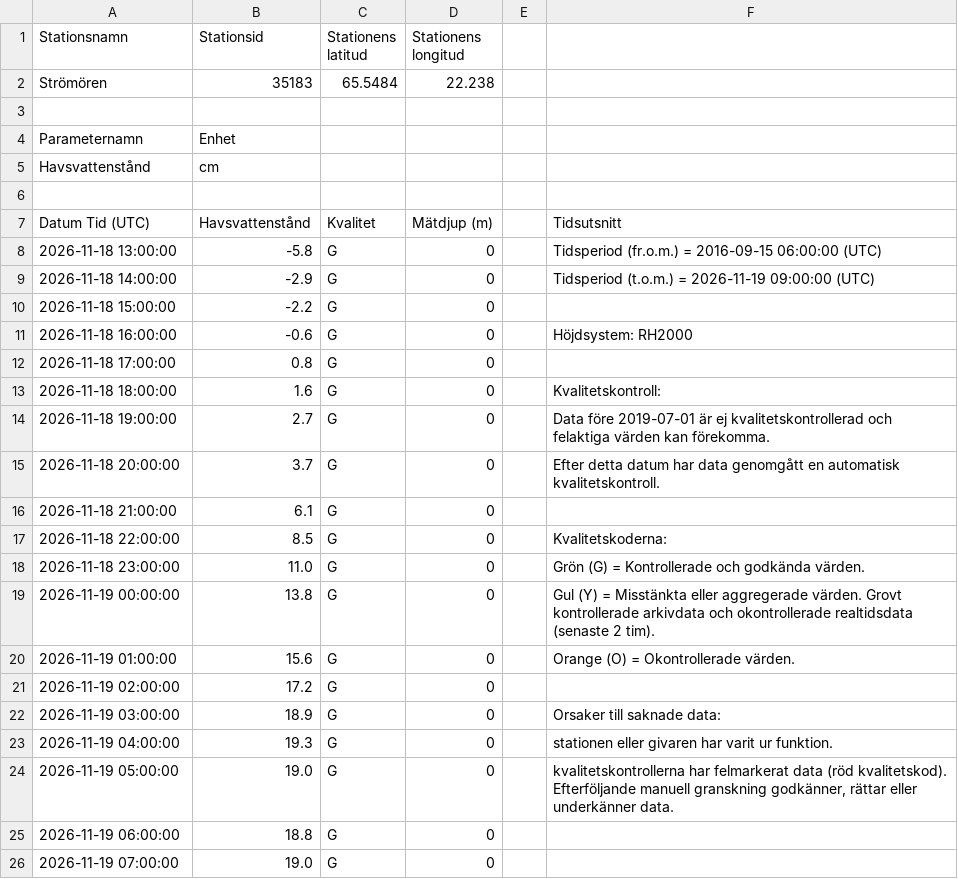
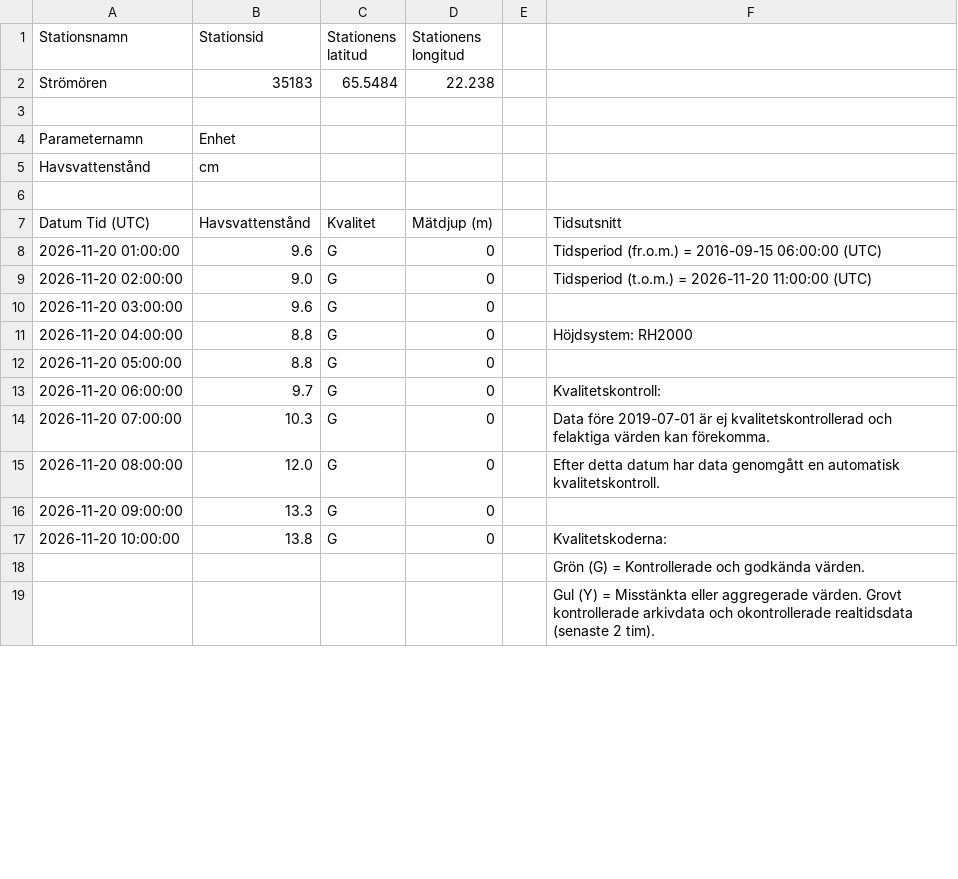
Before and after one commit to Lulea-statistik/SMHI_Lulea-Kallax_weather-climate, a CSV file: data/sealevel/stromoren/latest-day.csv, drawn as a sheet; only a part is shown; the diff covers the shown part only.

```diff
--- a/data/sealevel/stromoren/latest-day.csv
+++ b/data/sealevel/stromoren/latest-day.csv
@@ -7,20 +7,13 @@ Havsvattenstånd;cm
 Datum Tid (UTC);Havsvattenstånd;Kvalitet;Mätdjup (m);;Tidsutsnitt
-2026-11-18 13:00:00;-5.8;G;0;;Tidsperiod (fr.o.m.) = 2016-09-15 06:00:00 (UTC)
-2026-11-18 14:00:00;-2.9;G;0;;Tidsperiod (t.o.m.) = 2026-11-19 09:00:00 (UTC)
-2026-11-18 15:00:00;-2.2;G;0;;
-2026-11-18 16:00:00;-0.6;G;0;;Höjdsystem: RH2000
-2026-11-18 17:00:00;0.8;G;0;;
-2026-11-18 18:00:00;1.6;G;0;;Kvalitetskontroll:
-2026-11-18 19:00:00;2.7;G;0;;Data före 2019-07-01 är ej kvalitetskontrollerad och felaktiga värden kan förekomma.
-2026-11-18 20:00:00;3.7;G;0;;Efter detta datum har data genomgått en automatisk kvalitetskontroll.
-2026-11-18 21:00:00;6.1;G;0;;
-2026-11-18 22:00:00;8.5;G;0;;Kvalitetskoderna:
-2026-11-18 23:00:00;11.0;G;0;;Grön (G) = Kontrollerade och godkända värden.
-2026-11-19 00:00:00;13.8;G;0;;Gul (Y) = Misstänkta eller aggregerade värden. Grovt kontrollerade arkivdata och okontrollerade realtidsdata (senaste 2 tim).
-2026-11-19 01:00:00;15.6;G;0;;Orange (O) = Okontrollerade värden.
-2026-11-19 02:00:00;17.2;G;0;;
-2026-11-19 03:00:00;18.9;G;0;;Orsaker till saknade data:
-2026-11-19 04:00:00;19.3;G;0;;  stationen eller givaren har varit ur funktion.
-2026-11-19 05:00:00;19.0;G;0;;  kvalitetskontrollerna har felmarkerat data (röd kvalitetskod). Efterföljande manuell granskning godkänner, rättar eller underkänner data.
-2026-11-19 06:00:00;18.8;G;0
-2026-11-19 07:00:00;19.0;G;0
+2026-11-20 01:00:00;9.6;G;0;;Tidsperiod (fr.o.m.) = 2016-09-15 06:00:00 (UTC)
+2026-11-20 02:00:00;9.0;G;0;;Tidsperiod (t.o.m.) = 2026-11-20 11:00:00 (UTC)
+2026-11-20 03:00:00;9.6;G;0;;
+2026-11-20 04:00:00;8.8;G;0;;Höjdsystem: RH2000
+2026-11-20 05:00:00;8.8;G;0;;
+2026-11-20 06:00:00;9.7;G;0;;Kvalitetskontroll:
+2026-11-20 07:00:00;10.3;G;0;;Data före 2019-07-01 är ej kvalitetskontrollerad och felaktiga värden kan förekomma.
+2026-11-20 08:00:00;12.0;G;0;;Efter detta datum har data genomgått en automatisk kvalitetskontroll.
+2026-11-20 09:00:00;13.3;G;0;;
+2026-11-20 10:00:00;13.8;G;0;;Kvalitetskoderna:
+;;;;;Grön (G) = Kontrollerade och godkända värden.
+;;;;;Gul (Y) = Misstänkta eller aggregerade värden. Grovt kontrollerade arkivdata och okontrollerade realtidsdata (senaste 2 tim).
```
Also changed, not shown: 4 added rows and 4 edited cells elsewhere in this file, 2 other files.
